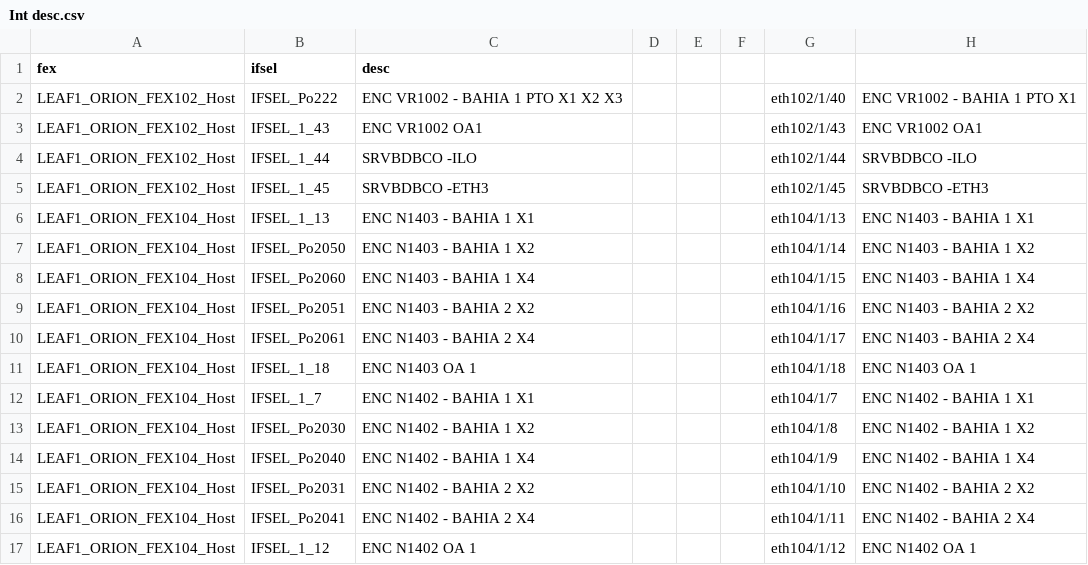
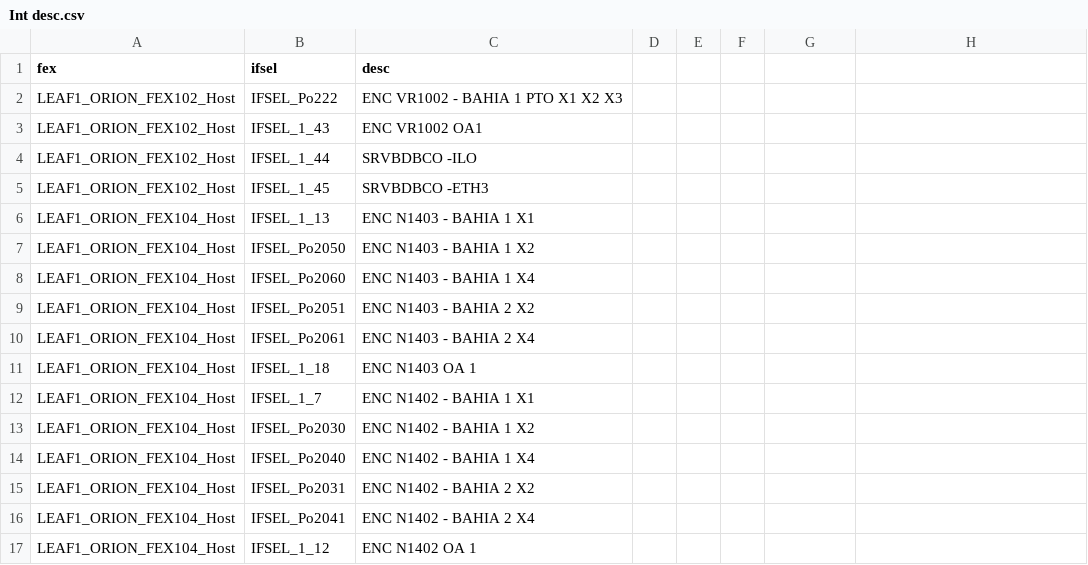
Before and after one commit to sebaz9130/InterfaceDescription, a CSV file: Int desc.csv, drawn as a sheet; only a part is shown; the diff covers the shown part only.

Commit message:
Maintenance 3

```diff
--- a/Int desc.csv
+++ b/Int desc.csv
@@ -2,16 +2,16 @@ fex,ifsel,desc,,,,,
-LEAF1_ORION_FEX102_Host,IFSEL_Po222,ENC VR1002 - BAHIA 1 PTO X1 X2 X3,,,,eth102/1/40,ENC VR1002 - BAHIA 1 PTO X1
-LEAF1_ORION_FEX102_Host,IFSEL_1_43,ENC VR1002 OA1,,,,eth102/1/43,ENC VR1002 OA1
-LEAF1_ORION_FEX102_Host,IFSEL_1_44,SRVBDBCO -ILO,,,,eth102/1/44,SRVBDBCO -ILO
-LEAF1_ORION_FEX102_Host,IFSEL_1_45,SRVBDBCO -ETH3,,,,eth102/1/45,SRVBDBCO -ETH3
-LEAF1_ORION_FEX104_Host,IFSEL_1_13,ENC N1403 - BAHIA 1 X1,,,,eth104/1/13,ENC N1403 - BAHIA 1 X1
-LEAF1_ORION_FEX104_Host,IFSEL_Po2050,ENC N1403 - BAHIA 1 X2,,,,eth104/1/14,ENC N1403 - BAHIA 1 X2
-LEAF1_ORION_FEX104_Host,IFSEL_Po2060,ENC N1403 - BAHIA 1 X4,,,,eth104/1/15,ENC N1403 - BAHIA 1 X4
-LEAF1_ORION_FEX104_Host,IFSEL_Po2051,ENC N1403 - BAHIA 2 X2,,,,eth104/1/16,ENC N1403 - BAHIA 2 X2
-LEAF1_ORION_FEX104_Host,IFSEL_Po2061,ENC N1403 - BAHIA 2 X4,,,,eth104/1/17,ENC N1403 - BAHIA 2 X4
-LEAF1_ORION_FEX104_Host,IFSEL_1_18,ENC N1403 OA 1,,,,eth104/1/18,ENC N1403 OA 1
-LEAF1_ORION_FEX104_Host,IFSEL_1_7,ENC N1402 - BAHIA 1 X1,,,,eth104/1/7,ENC N1402 - BAHIA 1 X1
-LEAF1_ORION_FEX104_Host,IFSEL_Po2030,ENC N1402 - BAHIA 1 X2,,,,eth104/1/8,ENC N1402 - BAHIA 1 X2
-LEAF1_ORION_FEX104_Host,IFSEL_Po2040,ENC N1402 - BAHIA 1 X4,,,,eth104/1/9,ENC N1402 - BAHIA 1 X4
-LEAF1_ORION_FEX104_Host,IFSEL_Po2031,ENC N1402 - BAHIA 2 X2,,,,eth104/1/10,ENC N1402 - BAHIA 2 X2
-LEAF1_ORION_FEX104_Host,IFSEL_Po2041,ENC N1402 - BAHIA 2 X4,,,,eth104/1/11,ENC N1402 - BAHIA 2 X4
-LEAF1_ORION_FEX104_Host,IFSEL_1_12,ENC N1402 OA 1,,,,eth104/1/12,ENC N1402 OA 1
+LEAF1_ORION_FEX102_Host,IFSEL_Po222,ENC VR1002 - BAHIA 1 PTO X1 X2 X3
+LEAF1_ORION_FEX102_Host,IFSEL_1_43,ENC VR1002 OA1
+LEAF1_ORION_FEX102_Host,IFSEL_1_44,SRVBDBCO -ILO
+LEAF1_ORION_FEX102_Host,IFSEL_1_45,SRVBDBCO -ETH3
+LEAF1_ORION_FEX104_Host,IFSEL_1_13,ENC N1403 - BAHIA 1 X1
+LEAF1_ORION_FEX104_Host,IFSEL_Po2050,ENC N1403 - BAHIA 1 X2
+LEAF1_ORION_FEX104_Host,IFSEL_Po2060,ENC N1403 - BAHIA 1 X4
+LEAF1_ORION_FEX104_Host,IFSEL_Po2051,ENC N1403 - BAHIA 2 X2
+LEAF1_ORION_FEX104_Host,IFSEL_Po2061,ENC N1403 - BAHIA 2 X4
+LEAF1_ORION_FEX104_Host,IFSEL_1_18,ENC N1403 OA 1
+LEAF1_ORION_FEX104_Host,IFSEL_1_7,ENC N1402 - BAHIA 1 X1
+LEAF1_ORION_FEX104_Host,IFSEL_Po2030,ENC N1402 - BAHIA 1 X2
+LEAF1_ORION_FEX104_Host,IFSEL_Po2040,ENC N1402 - BAHIA 1 X4
+LEAF1_ORION_FEX104_Host,IFSEL_Po2031,ENC N1402 - BAHIA 2 X2
+LEAF1_ORION_FEX104_Host,IFSEL_Po2041,ENC N1402 - BAHIA 2 X4
+LEAF1_ORION_FEX104_Host,IFSEL_1_12,ENC N1402 OA 1
```
Also changed, not shown: 16 edited cells elsewhere in this file.
